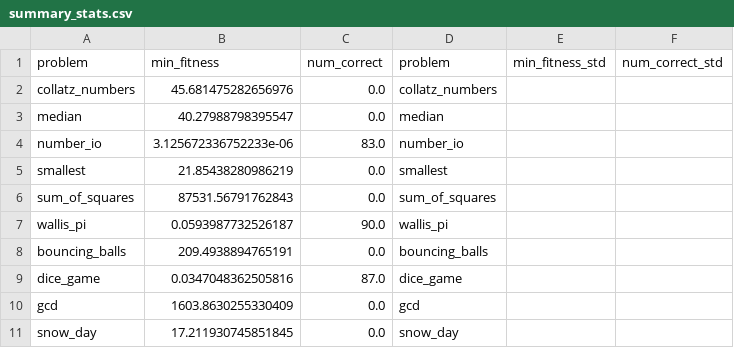
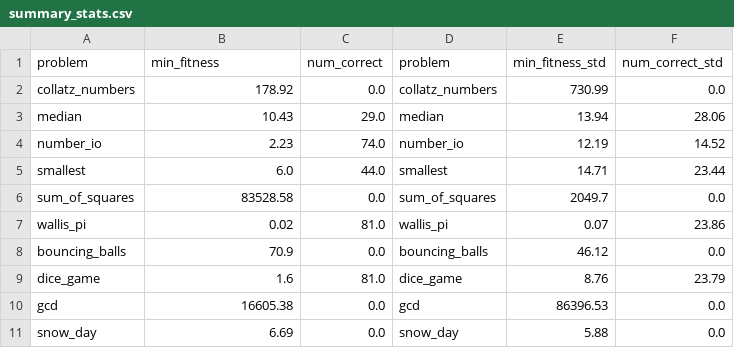
Before and after one commit to minasilva2003/TensorGP, a CSV file: summary_stats.csv, drawn as a sheet.

```diff
--- a/summary_stats.csv
+++ b/summary_stats.csv
@@ -1,11 +1,11 @@
 problem,min_fitness,num_correct,problem,min_fitness_std,num_correct_std
-collatz_numbers,45.681475282656976,0.0,collatz_numbers,,
-median,40.27988798395547,0.0,median,,
-number_io,3.125672336752233e-06,83.0,number_io,,
-smallest,21.85438280986219,0.0,smallest,,
-sum_of_squares,87531.56791762843,0.0,sum_of_squares,,
-wallis_pi,0.0593987732526187,90.0,wallis_pi,,
-bouncing_balls,209.4938894765191,0.0,bouncing_balls,,
-dice_game,0.0347048362505816,87.0,dice_game,,
-gcd,1603.8630255330409,0.0,gcd,,
-snow_day,17.211930745851845,0.0,snow_day,,
+collatz_numbers,178.92,0.0,collatz_numbers,730.99,0.0
+median,10.43,29.0,median,13.94,28.06
+number_io,2.23,74.0,number_io,12.19,14.52
+smallest,6.0,44.0,smallest,14.71,23.44
+sum_of_squares,83528.58,0.0,sum_of_squares,2049.7,0.0
+wallis_pi,0.02,81.0,wallis_pi,0.07,23.86
+bouncing_balls,70.9,0.0,bouncing_balls,46.12,0.0
+dice_game,1.6,81.0,dice_game,8.76,23.79
+gcd,16605.38,0.0,gcd,86396.53,0.0
+snow_day,6.69,0.0,snow_day,5.88,0.0
```
Also changed, not shown: 4 other files.
